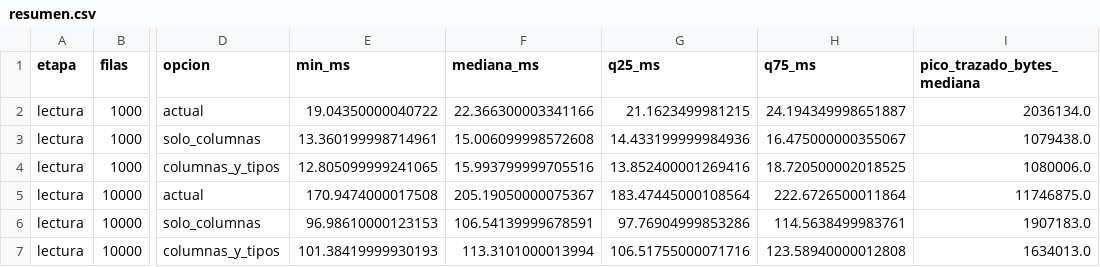
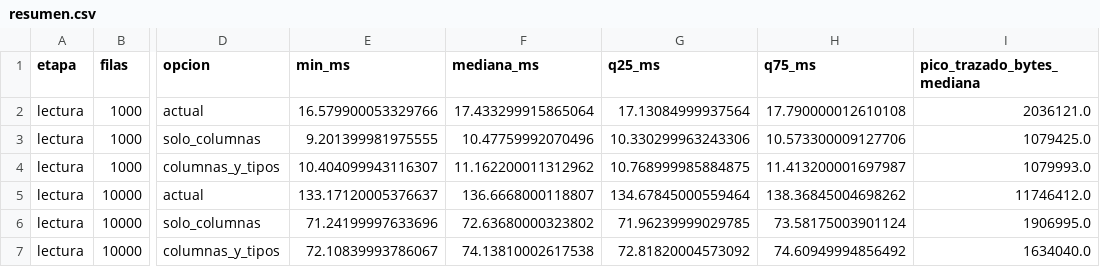
Before and after one commit to vbravo29/mcdi500-licitaciones-salud, a CSV file: F3/mediciones_lectura/resumen.csv, drawn as a sheet; only a part is shown, gaps mark what is left out; the diff covers the shown part only; the diff names each change by its address in the sheet, - before the commit and + after, or states it on an @@ line.

```diff
--- a/F3/mediciones_lectura/resumen.csv
+++ b/F3/mediciones_lectura/resumen.csv
-E2 (min_ms): 19.04350000040722
+E2 (min_ms): 16.579900053329766
-F2 (mediana_ms): 22.366300003341166
+F2 (mediana_ms): 17.433299915865064
-G2 (q25_ms): 21.1623499981215
+G2 (q25_ms): 17.13084999937564
-H2 (q75_ms): 24.194349998651887
+H2 (q75_ms): 17.790000012610108
-I2 (pico_trazado_bytes_mediana): 2036134.0
+I2 (pico_trazado_bytes_mediana): 2036121.0
-E3 (min_ms): 13.360199998714961
+E3 (min_ms): 9.201399981975555
-F3 (mediana_ms): 15.006099998572608
+F3 (mediana_ms): 10.47759992070496
-G3 (q25_ms): 14.433199999984936
+G3 (q25_ms): 10.330299963243306
-H3 (q75_ms): 16.475000000355067
+H3 (q75_ms): 10.573300009127706
-I3 (pico_trazado_bytes_mediana): 1079438.0
+I3 (pico_trazado_bytes_mediana): 1079425.0
-E4 (min_ms): 12.805099999241065
+E4 (min_ms): 10.404099943116307
-F4 (mediana_ms): 15.993799999705516
+F4 (mediana_ms): 11.162200011312962
-G4 (q25_ms): 13.852400001269416
+G4 (q25_ms): 10.768999985884875
-H4 (q75_ms): 18.720500002018525
+H4 (q75_ms): 11.413200001697987
-I4 (pico_trazado_bytes_mediana): 1080006.0
+I4 (pico_trazado_bytes_mediana): 1079993.0
-E5 (min_ms): 170.9474000017508
+E5 (min_ms): 133.17120005376637
-F5 (mediana_ms): 205.19050000075367
+F5 (mediana_ms): 136.6668000118807
-G5 (q25_ms): 183.47445000108564
+G5 (q25_ms): 134.67845000559464
-H5 (q75_ms): 222.6726500011864
+H5 (q75_ms): 138.36845004698262
-I5 (pico_trazado_bytes_mediana): 11746875.0
+I5 (pico_trazado_bytes_mediana): 11746412.0
-E6 (min_ms): 96.98610000123153
+E6 (min_ms): 71.24199997633696
-F6 (mediana_ms): 106.54139999678591
+F6 (mediana_ms): 72.63680000323802
-G6 (q25_ms): 97.76904999853286
+G6 (q25_ms): 71.96239999029785
-H6 (q75_ms): 114.5638499983761
+H6 (q75_ms): 73.58175003901124
-I6 (pico_trazado_bytes_mediana): 1907183.0
+I6 (pico_trazado_bytes_mediana): 1906995.0
-E7 (min_ms): 101.38419999930193
+E7 (min_ms): 72.10839993786067
-F7 (mediana_ms): 113.3101000013994
+F7 (mediana_ms): 74.13810002617538
-G7 (q25_ms): 106.51755000071716
+G7 (q25_ms): 72.81820004573092
-H7 (q75_ms): 123.58940000012808
+H7 (q75_ms): 74.60949994856492
-I7 (pico_trazado_bytes_mediana): 1634013.0
+I7 (pico_trazado_bytes_mediana): 1634040.0
```
Also changed, not shown: 30 edited cells elsewhere in this file, 11 other files.
